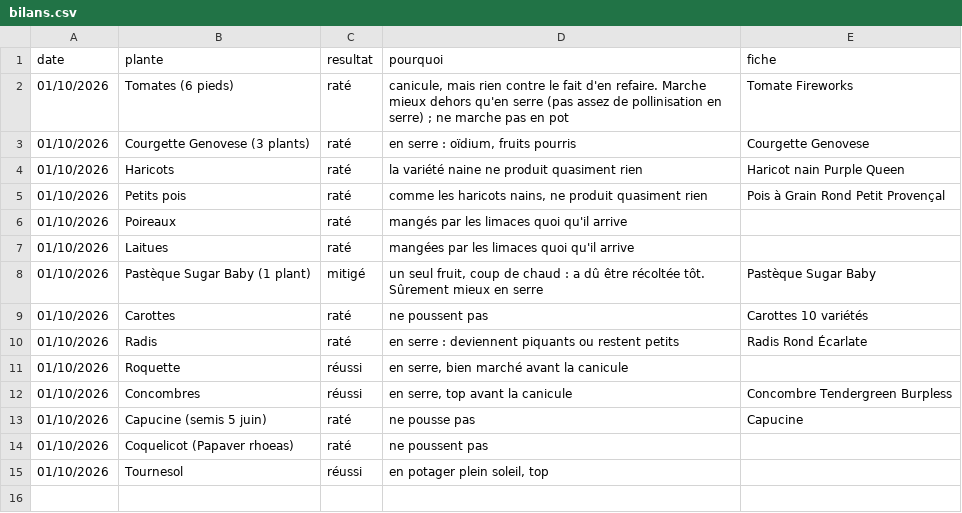
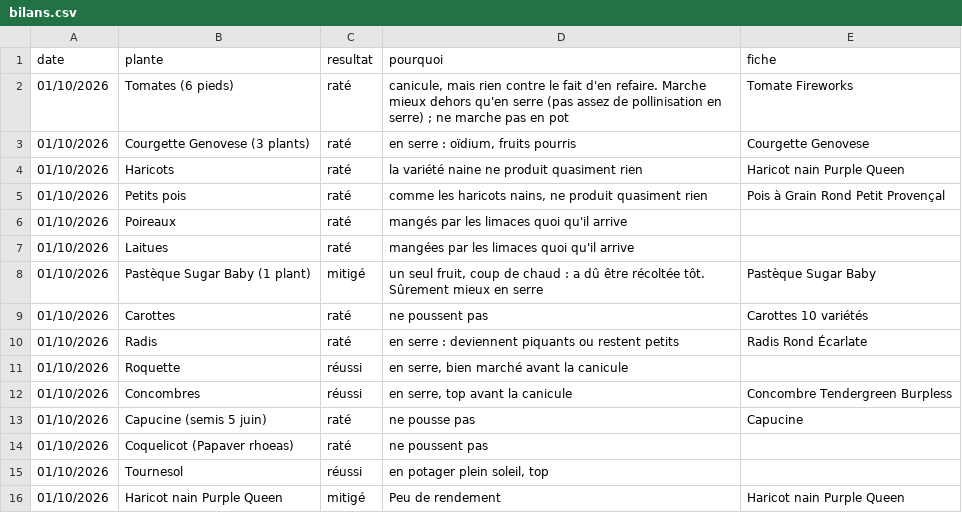
Before and after one commit to leblanctiphaine-px/Jardin, a CSV file: bilans.csv, drawn as a sheet.

Commit message:
Bilans : Haricot nain Purple Queen (mitigé)

```diff
--- a/bilans.csv
+++ b/bilans.csv
@@ -15 +15,2 @@ date,plante,resultat,pourquoi,fiche
 01/10/2026,Tournesol,réussi,"en potager plein soleil, top",
+01/10/2026,Haricot nain Purple Queen,mitigé,Peu de rendement,Haricot nain Purple Queen
```
